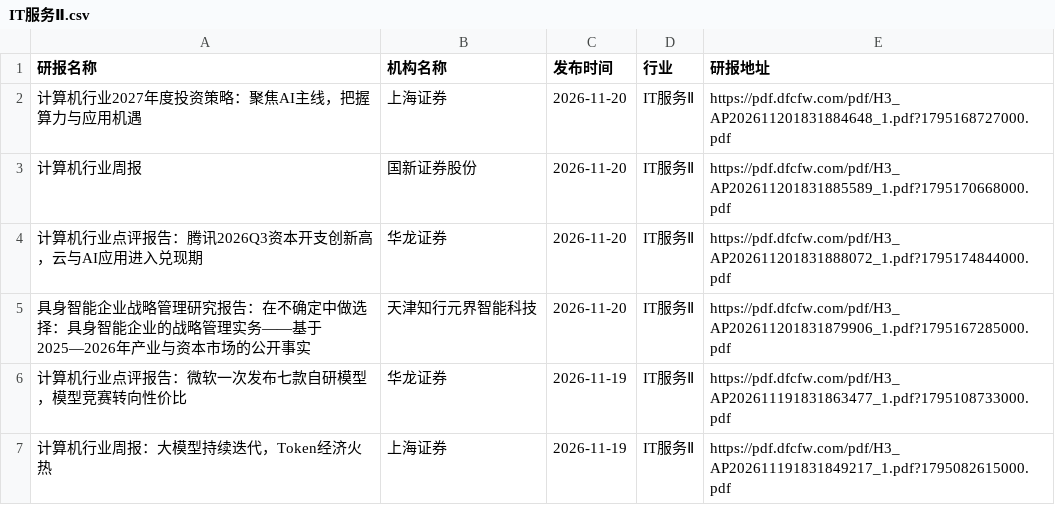
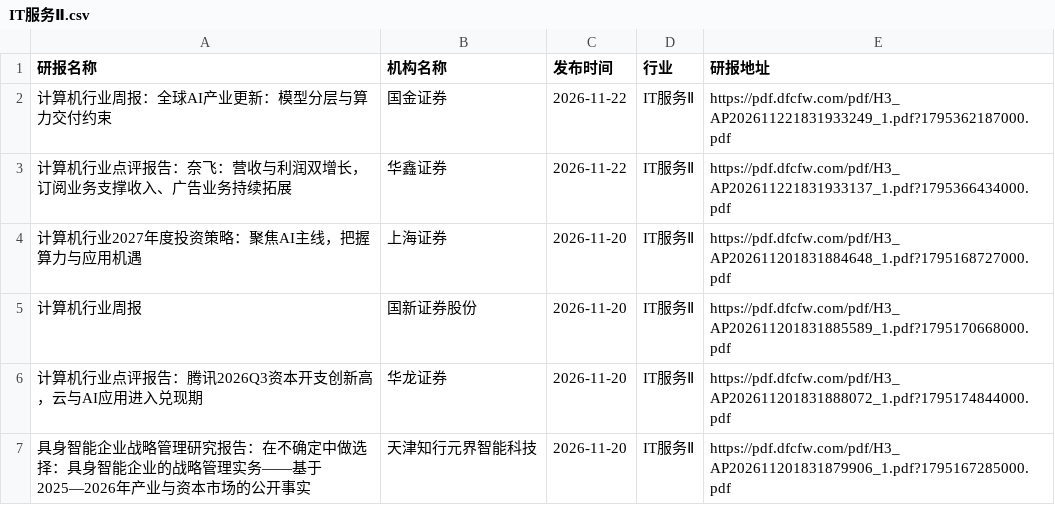
Before and after one commit to manymore13/report, a CSV file: eastmoney/IT服务Ⅱ.csv, drawn as a sheet; only a part is shown; the shorter side is filled out with more unchanged rows.

```diff
--- a/eastmoney/IT服务Ⅱ.csv
+++ b/eastmoney/IT服务Ⅱ.csv
@@ -1,2 +1,4 @@
 研报名称,机构名称,发布时间,行业,研报地址
+计算机行业周报：全球AI产业更新：模型分层与算力交付约束,国金证券,2026-11-22,IT服务Ⅱ,https://pdf.dfcfw.com/pdf/H3_AP202611221831933249_1.pdf?1795362187000.pdf
+计算机行业点评报告：奈飞：营收与利润双增长，订阅业务支撑收入、广告业务持续拓展,华鑫证券,2026-11-22,IT服务Ⅱ,https://pdf.dfcfw.com/pdf/H3_AP202611221831933137_1.pdf?1795366434000.pdf
 计算机行业2027年度投资策略：聚焦AI主线，把握算力与应用机遇,上海证券,2026-11-20,IT服务Ⅱ,https://pdf.dfcfw.com/pdf/H3_AP202611201831884648_1.pdf?1795168727000.pdf
```
Also changed, not shown: eastmoney/中药Ⅱ.csv, eastmoney/养殖业.csv, 27 other files.
